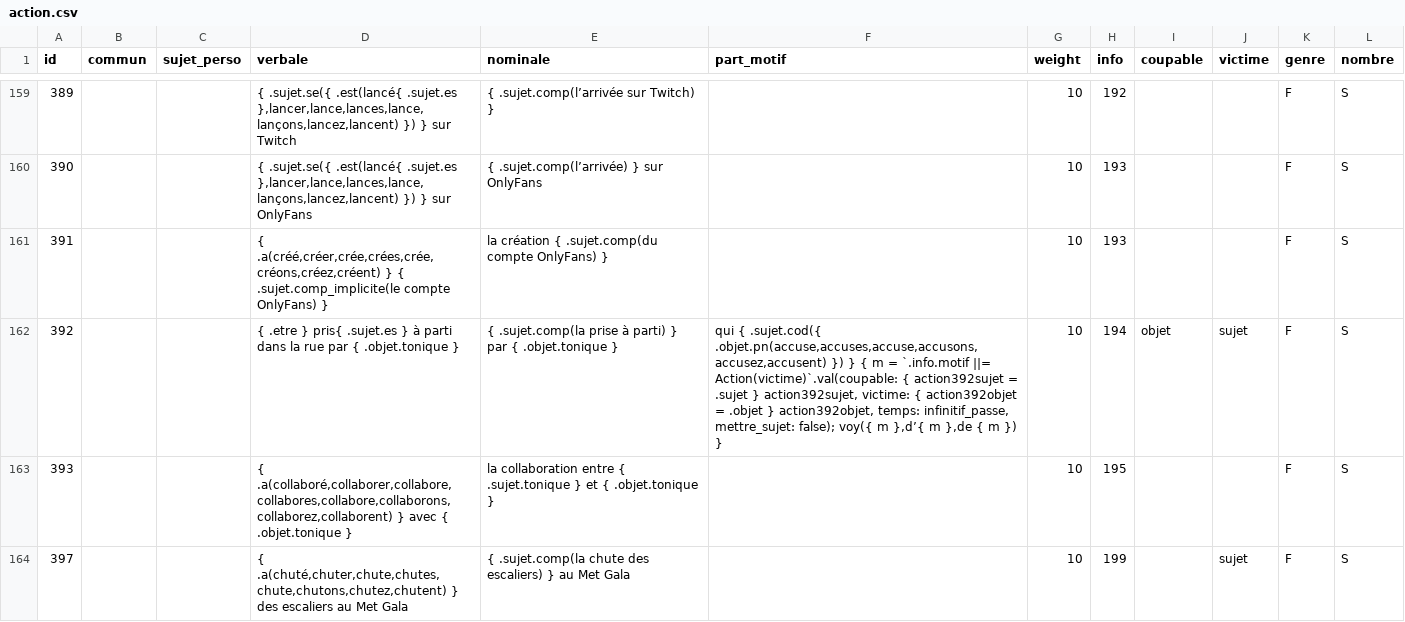
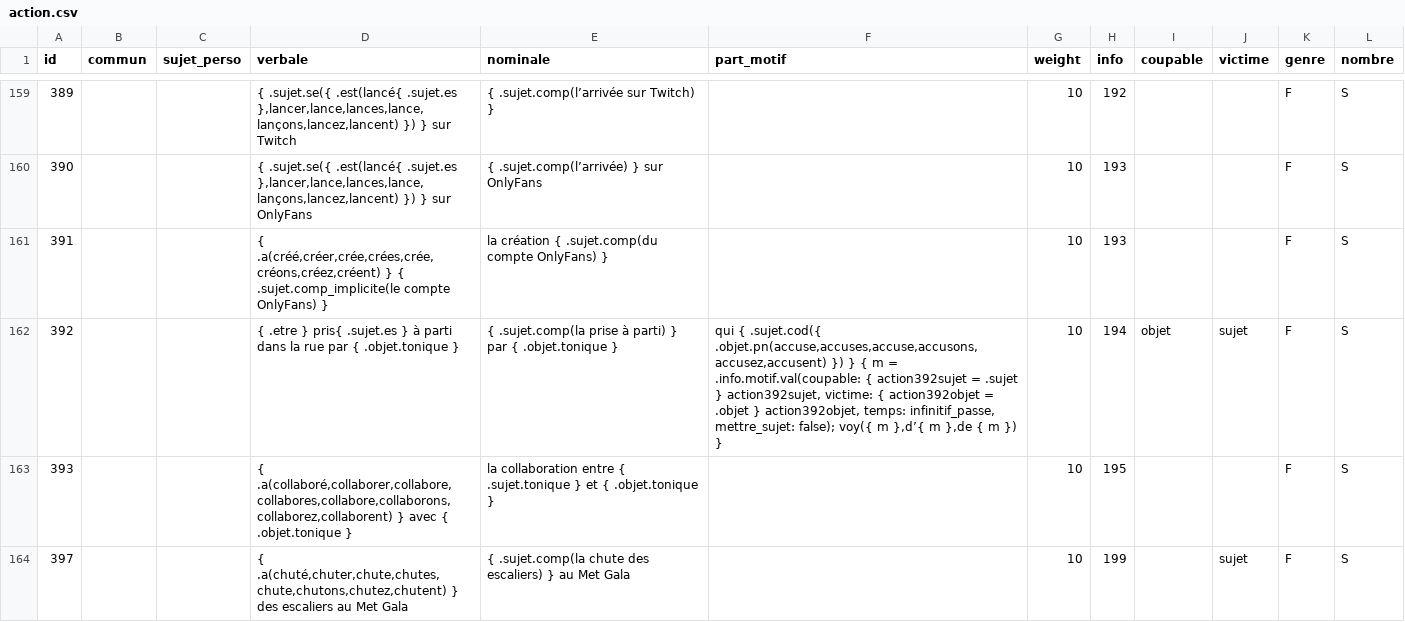
Before and after one commit to AlexieVQ/FlashNewsBot, a CSV file: regles/action.csv, drawn as a sheet; only a part is shown, gaps mark what is left out; the diff covers the shown part only.

Commit message:
Sélection automatique des motifs

```diff
--- a/regles/action.csv
+++ b/regles/action.csv
@@ -161,3 +161,3 @@ id,commun,sujet_perso,verbale,nominale,part_motif,weight,info,coupable,victime,g
 391,,,"{ .a(créé,créer,crée,crées,crée,créons,créez,créent) } { .sujet.comp_implicite(le compte OnlyFans) }",la création { .sujet.comp(du compte OnlyFans) },,10,193,,,F,S
-392,,,{ .etre } pris{ .sujet.es } à parti dans la rue par { .objet.tonique },{ .sujet.comp(la prise à parti) } par { .objet.tonique },"qui { .sujet.cod({ .objet.pn(accuse,accuses,accuse,accusons,accusez,accusent) }) } { m = `.info.motif ||= Action(victime)`.val(coupable: { action392sujet = .sujet } action392sujet, victime: { action392objet = .objet } action392objet, temps: infinitif_passe, mettre_sujet: false); voy({ m },d’{ m },de { m }) }",10,194,objet,sujet,F,S
+392,,,{ .etre } pris{ .sujet.es } à parti dans la rue par { .objet.tonique },{ .sujet.comp(la prise à parti) } par { .objet.tonique },"qui { .sujet.cod({ .objet.pn(accuse,accuses,accuse,accusons,accusez,accusent) }) } { m = .info.motif.val(coupable: { action392sujet = .sujet } action392sujet, victime: { action392objet = .objet } action392objet, temps: infinitif_passe, mettre_sujet: false); voy({ m },d’{ m },de { m }) }",10,194,objet,sujet,F,S
 393,,,"{ .a(collaboré,collaborer,collabore,collabores,collabore,collaborons,collaborez,collaborent) } avec { .objet.tonique }",la collaboration entre { .sujet.tonique } et { .objet.tonique },,10,195,,,F,S
```
Also changed, not shown: 10 edited cells elsewhere in this file, 2 other files.
